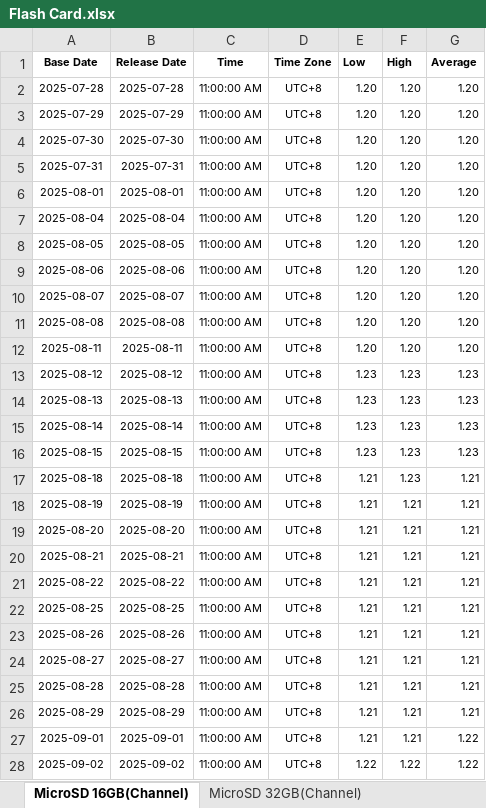
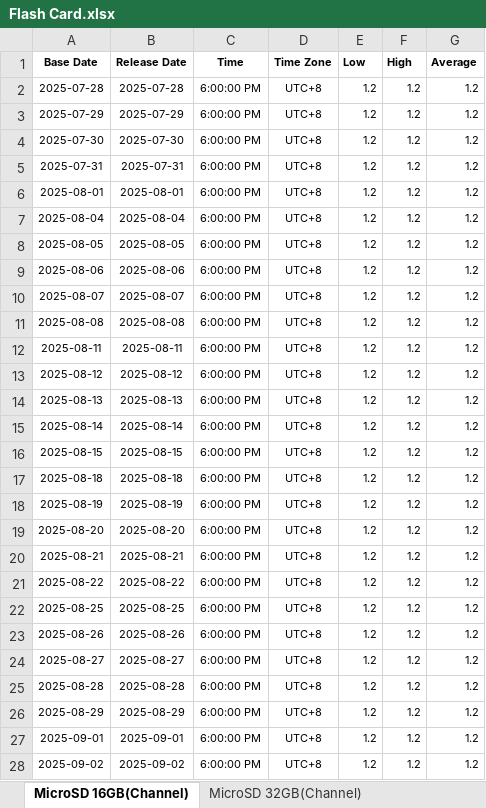
Before and after one commit to Tommylee1013/AlternativeData, an Excel workbook: data/industry/CFM/Flash Card.xlsx, sheet MicroSD 16GB(Channel), drawn as a sheet; only a part is shown; values as stored, in another font and other column widths than the file's, no borders; the diff covers the shown part only; the diff names each change by its address in the sheet, - before the commit and + after, or states it on an @@ line.

```diff
--- a/data/industry/CFM/Flash Card.xlsx (sheet MicroSD 16GB(Channel))
+++ b/data/industry/CFM/Flash Card.xlsx (sheet MicroSD 16GB(Channel))
-C2:C28 (Time): 11:00:00 AM
+C2:C28 (Time): 6:00:00 PM
-E2:E12 (Low): 1.20
+E2:E12 (Low): 1.2
-F2:F12 (High): 1.20
+F2:F12 (High): 1.2
-G2:G12 (Average): 1.20
+G2:G12 (Average): 1.2
-E13:E16 (Low): 1.23
+E13:E16 (Low): 1.2
-F13:F17 (High): 1.23
+F13:F17 (High): 1.2
-G13:G16 (Average): 1.23
+G13:G16 (Average): 1.2
-E17:E27 (Low): 1.21
+E17:E27 (Low): 1.2
-G17:G26 (Average): 1.21
+G17:G26 (Average): 1.2
-F18:F27 (High): 1.21
+F18:F27 (High): 1.2
-G27:G28 (Average): 1.22
+G27:G28 (Average): 1.2
-E28 (Low): 1.22
+E28 (Low): 1.2
-F28 (High): 1.22
+F28 (High): 1.2
```
Also changed, not shown: 1 added row and 384 edited cells elsewhere in this sheet, sheet MicroSD 256GB(OEM), sheet MicroSD 512GB(OEM), sheet MicroSD 128GB(OEM), sheet MicroSD 32GB(Channel), sheet MicroSD 128GB(Channel), sheet MicroSD 64GB(Channel), 2 more sheets, data/freight/china containerized freight index.xlsx, data/industry/CFM/Channel SSD.xlsx, 15 other files.
